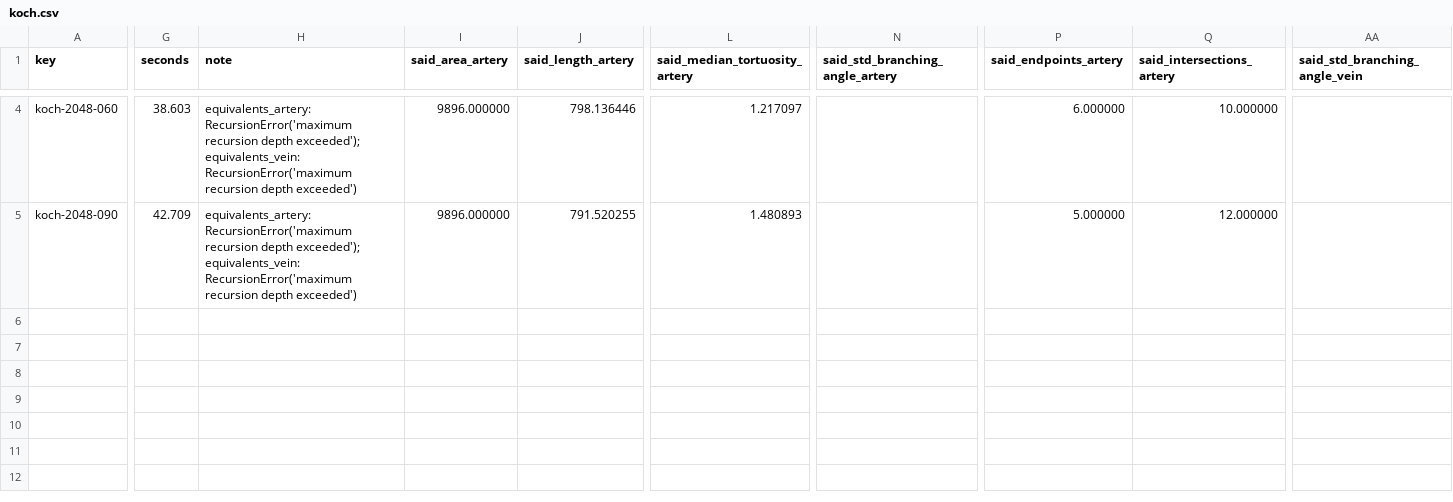
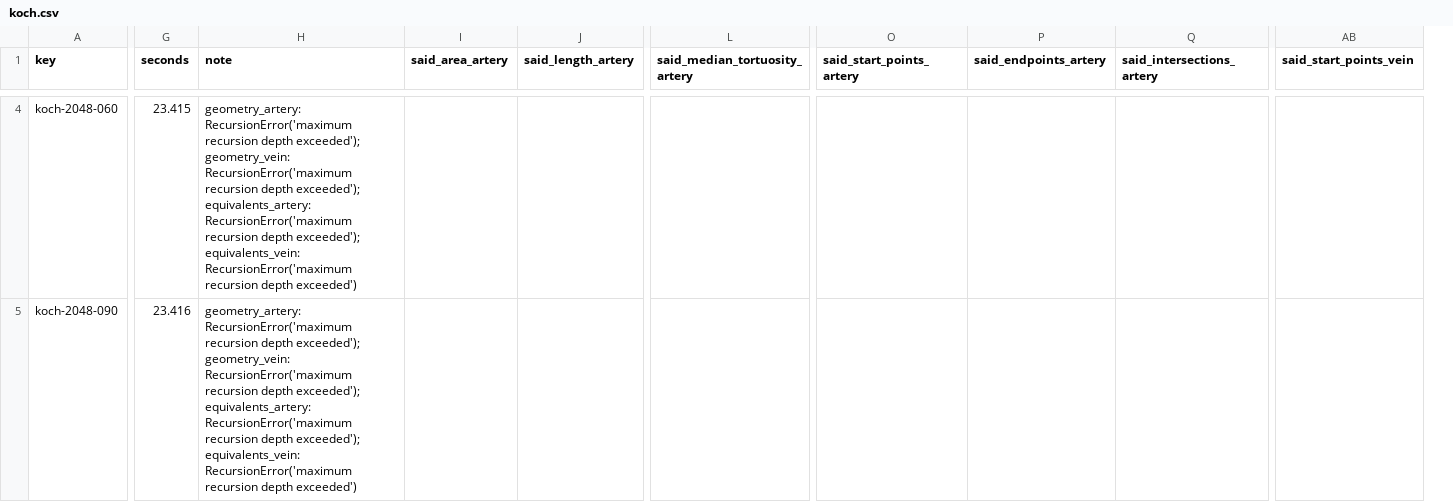
Before and after one commit to staskh/fundus-atlas, a CSV file: results/biomarker-synthetic/pvbm/koch.csv, drawn as a sheet; only a part is shown, gaps mark what is left out; removed rows and columns are numbered as before the commit, all else as after; the diff covers the shown part only; the diff names each change by its address in the sheet, - before the commit and + after, or states it on an @@ line.

Commit message:
Re-measure PVBM, and correct the perimeter transcription before it landed
The perimeter jumped from 1194 to 16284 on the first run, which was my
mistake and not PVBM's. compute_perimeter_ is a length-of-skeleton routine
rather than a perimeter routine: the deprecated wrapper marked the mask's
border with an eight-neighbour Laplacian, skeletonised it, and measured that.
I had handed it the mask. Those four lines are transcribed now and reproduce
the old value to the decimal, with a test pinning them against the class they
replaced — the one place that class may still be imported, since proving an
equivalence is not the same as depending on it.

The switch mostly made PVBM better. Its junction count was the worst number
on the results page, out by 785% and reading 1, 4, 4, 3 across four angles of
a shape that did not change; it is now exact everywhere, 0.0% error and 0.0%
spread. Hart tau1 went from 33% to 8%, and the quantities that move when the
image turns fell from 13 of 32 to 3 — the steadiest of the six.

Three things got worse and all three are honest. Exceptions doubled to 32,
because the replacement walks the tree recursively too and takes the whole
geometry block with it where only the equivalents used to go. Disjoint
returns zeros, having no trunk at the disc to walk from. And the mean and
standard deviation of the branching angle are gone with the code that made
them.

One mapping withdrawn: the replacement calls the end at the disc a start
point, so its endpoints excludes it and a straight vessel reads 1 where the
geometry requires 2. Summing the two columns would answer the catalogued
question by reporting a number PVBM never returned, so both are kept under
its own names instead. That cost no re-measurement, because the mapping is
not fingerprinted.

OCULAR re-measured under force and came back with zero value differences, so
moving PVBM from a pip install to a pinned clone changed nothing it computes.

The new test is test_pvbm_perimeter.py rather than test_pvbm.py: pytest
matches test modules by basename here and tests/biomarkers already has one.

```diff
--- a/results/biomarker-synthetic/pvbm/koch.csv
+++ b/results/biomarker-synthetic/pvbm/koch.csv
-column N (said_std_branching_angle_artery), empty
+column O (said_start_points_artery), empty
-column AA (said_std_branching_angle_vein), empty
+column AB (said_start_points_vein), empty
-G4 (seconds): 38.603
+G4 (seconds): 23.415
-H4:H5 (note): equivalents_artery: RecursionError('maximum…
+H4:H5 (note): geometry_artery: RecursionError('maximum recursion depth exceeded'); geometry_vein: RecursionError('maximum recursion depth exceeded'); equivalents_artery: RecursionError('maximum…
-I4:I5 (said_area_artery): 9896.000000
+I4:I5 (said_area_artery): (empty)
-J4 (said_length_artery): 798.136446
+J4 (said_length_artery): (empty)
-L4 (said_median_tortuosity_artery): 1.217097
+L4 (said_median_tortuosity_artery): (empty)
-P4 (said_endpoints_artery): 6.000000
+P4 (said_endpoints_artery): (empty)
-Q4 (said_intersections_artery): 10.000000
+Q4 (said_intersections_artery): (empty)
-G5 (seconds): 42.709
+G5 (seconds): 23.416
-J5 (said_length_artery): 791.520255
+J5 (said_length_artery): (empty)
-L5 (said_median_tortuosity_artery): 1.480893
+L5 (said_median_tortuosity_artery): (empty)
-P5 (said_endpoints_artery): 5.000000
+P5 (said_endpoints_artery): (empty)
-Q5 (said_intersections_artery): 12.000000
+Q5 (said_intersections_artery): (empty)
```
Also changed, not shown: 36 edited cells elsewhere in this file, results/biomarker-synthetic/pvbm/arc.csv, results/biomarker-synthetic/pvbm/sinusoid.csv, 39 other files.
